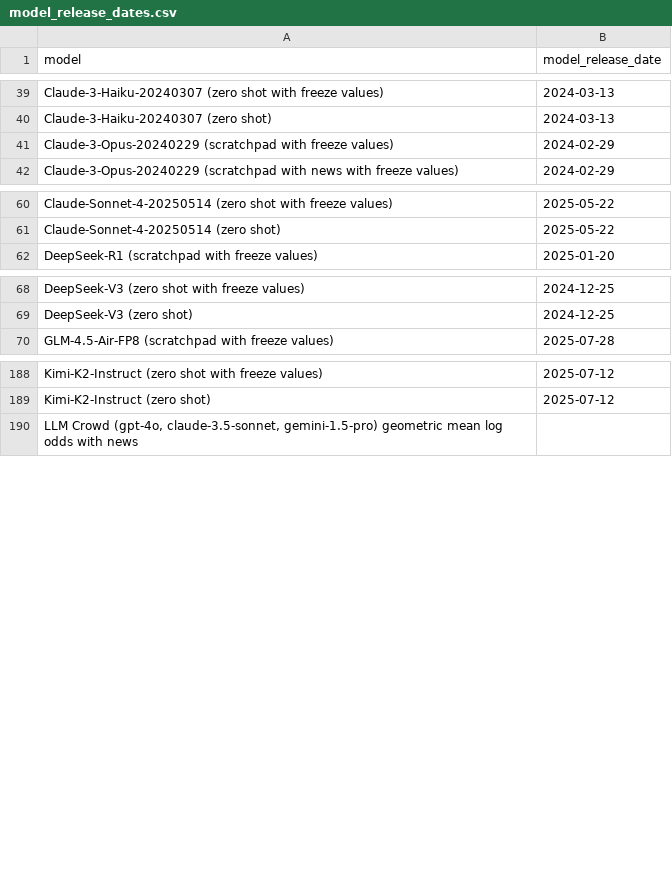
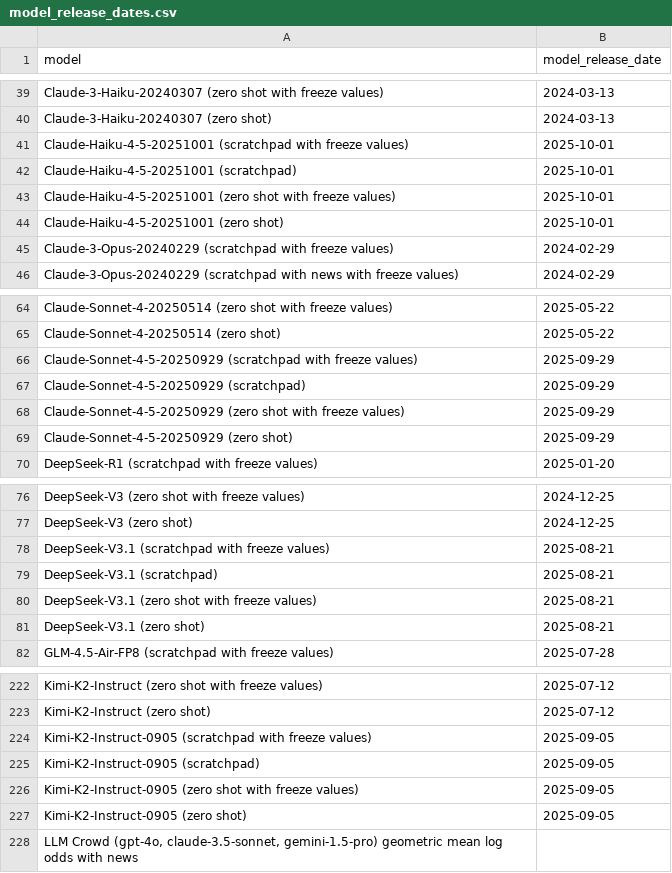
Before and after one commit to forecastingresearch/forecastbench, a CSV file: src/leaderboard/model_release_dates.csv, drawn as a sheet; only a part is shown, gaps mark what is left out; the diff covers the shown part only; the diff names each change by its address in the sheet, - before the commit and + after, or states it on an @@ line.

```diff
--- a/src/leaderboard/model_release_dates.csv
+++ b/src/leaderboard/model_release_dates.csv
+row 41: Claude-Haiku-4-5-20251001 (scratchpad with freeze values) | 2025-10-01
+row 42: Claude-Haiku-4-5-20251001 (scratchpad) | 2025-10-01
+row 43: Claude-Haiku-4-5-20251001 (zero shot with freeze values) | 2025-10-01
+row 44: Claude-Haiku-4-5-20251001 (zero shot) | 2025-10-01
+row 66: Claude-Sonnet-4-5-20250929 (scratchpad with freeze values) | 2025-09-29
+row 67: Claude-Sonnet-4-5-20250929 (scratchpad) | 2025-09-29
+row 68: Claude-Sonnet-4-5-20250929 (zero shot with freeze values) | 2025-09-29
+row 69: Claude-Sonnet-4-5-20250929 (zero shot) | 2025-09-29
+row 78: DeepSeek-V3.1 (scratchpad with freeze values) | 2025-08-21
+row 79: DeepSeek-V3.1 (scratchpad) | 2025-08-21
+row 80: DeepSeek-V3.1 (zero shot with freeze values) | 2025-08-21
+row 81: DeepSeek-V3.1 (zero shot) | 2025-08-21
+row 224: Kimi-K2-Instruct-0905 (scratchpad with freeze values) | 2025-09-05
+row 225: Kimi-K2-Instruct-0905 (scratchpad) | 2025-09-05
+row 226: Kimi-K2-Instruct-0905 (zero shot with freeze values) | 2025-09-05
+row 227: Kimi-K2-Instruct-0905 (zero shot) | 2025-09-05
```
Also changed, not shown: 26 added rows elsewhere in this file, 5 other files.
